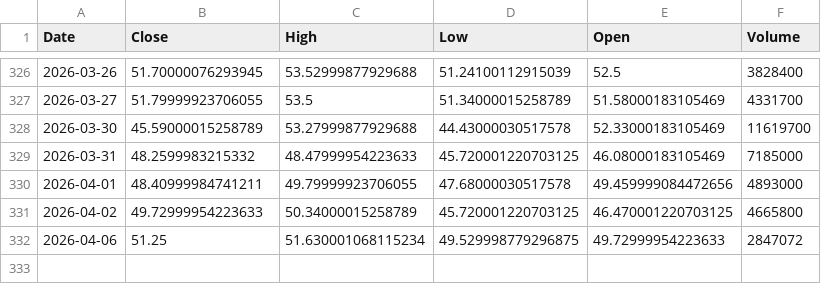
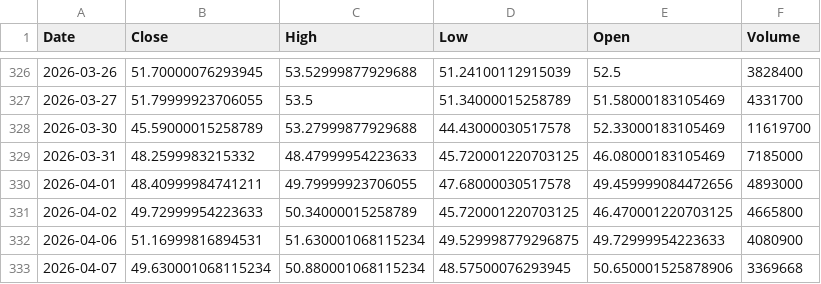
Before and after one commit to Stell0/financealerts, a CSV file: data/MP.csv, drawn as a sheet; only a part is shown, gaps mark what is left out.

```diff
--- a/data/MP.csv
+++ b/data/MP.csv
@@ -331,2 +331,3 @@ Date,Close,High,Low,Open,Volume
 2026-04-02,49.72999954223633,50.34000015258789,45.720001220703125,46.470001220703125,4665800
-2026-04-06,51.25,51.630001068115234,49.529998779296875,49.72999954223633,2847072
+2026-04-06,51.16999816894531,51.630001068115234,49.529998779296875,49.72999954223633,4080900
+2026-04-07,49.630001068115234,50.880001068115234,48.57500076293945,50.650001525878906,3369668
```
Also changed, not shown: data/NVDA.csv, data/PATH.csv, 57 other files.
